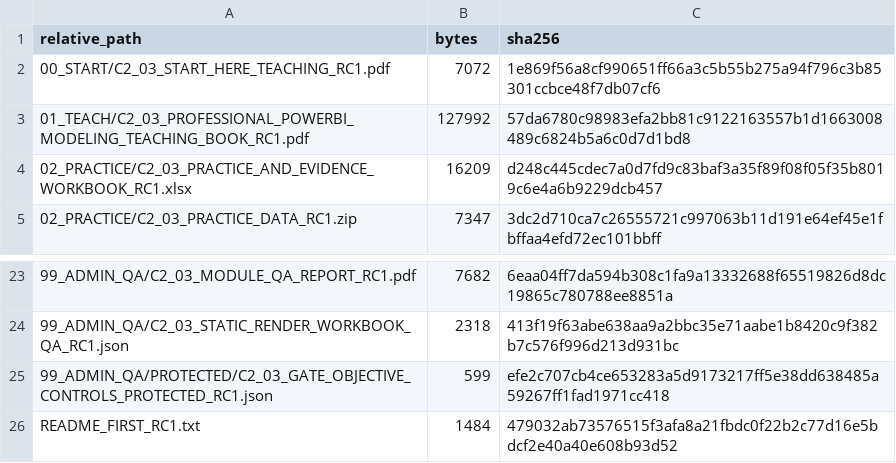
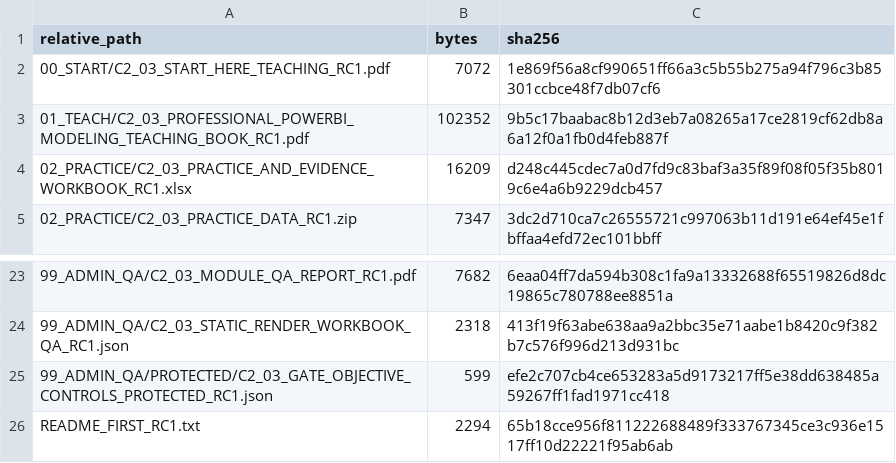
Before and after one commit to ashishjohnexx786-dev/DA-Mentor-Advance, a CSV file: COURSE_MODULES/C2_03/MANIFEST.csv, drawn as a sheet; only a part is shown, gaps mark what is left out.

```diff
--- a/COURSE_MODULES/C2_03/MANIFEST.csv
+++ b/COURSE_MODULES/C2_03/MANIFEST.csv
@@ -2,3 +2,3 @@
 00_START/C2_03_START_HERE_TEACHING_RC1.pdf,7072,1e869f56a8cf990651ff66a3c5b55b275a94f796c3b85301ccbce48f7db07cf6
-01_TEACH/C2_03_PROFESSIONAL_POWERBI_MODELING_TEACHING_BOOK_RC1.pdf,127992,57da6780c98983efa2bb81c9122163557b1d1663008489c6824b5a6c0d7d1bd8
+01_TEACH/C2_03_PROFESSIONAL_POWERBI_MODELING_TEACHING_BOOK_RC1.pdf,102352,9b5c17baabac8b12d3eb7a08265a17ce2819cf62db8a6a12f0a1fb0d4feb887f
 02_PRACTICE/C2_03_PRACTICE_AND_EVIDENCE_WORKBOOK_RC1.xlsx,16209,d248c445cdec7a0d7fd9c83baf3a35f89f08f05f35b8019c6e4a6b9229dcb457
@@ -25,2 +25,2 @@
 99_ADMIN_QA/PROTECTED/C2_03_GATE_OBJECTIVE_CONTROLS_PROTECTED_RC1.json,599,efe2c707cb4ce653283a5d9173217ff5e38dd638485a59267ff1fad1971cc418
-README_FIRST_RC1.txt,1484,479032ab73576515f3afa8a21fbdc0f22b2c77d16e5bdcf2e40a40e608b93d52
+README_FIRST_RC1.txt,2294,65b18cce956f811222688489f333767345ce3c936e1517ff10d22221f95ab6ab
```
Also changed, not shown: COURSE_MODULES/C2_00/MANIFEST.csv, COURSE_MODULES/C2_01/MANIFEST.csv, 39 other files.
